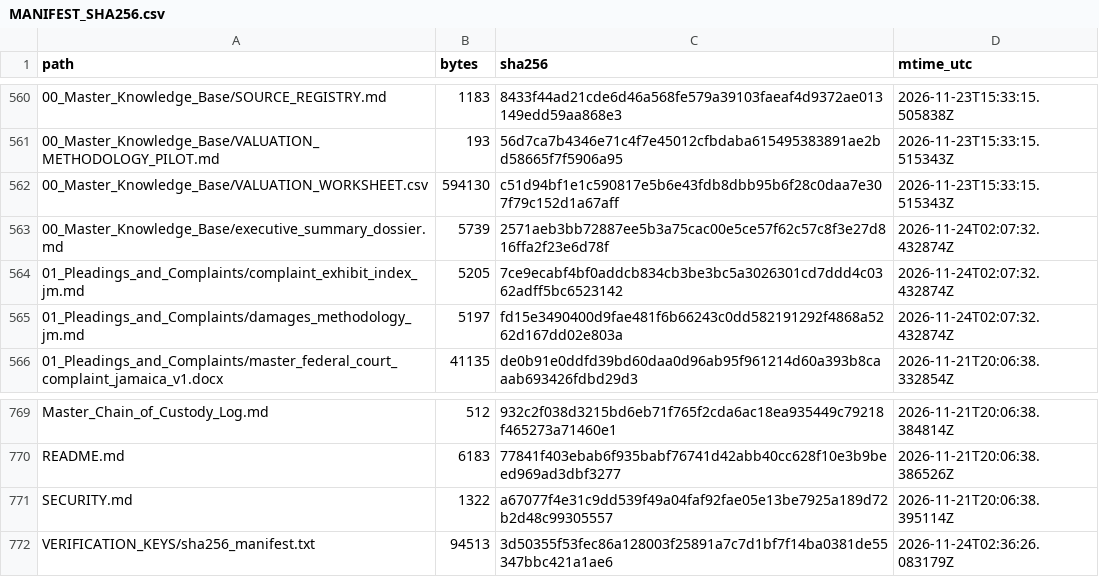
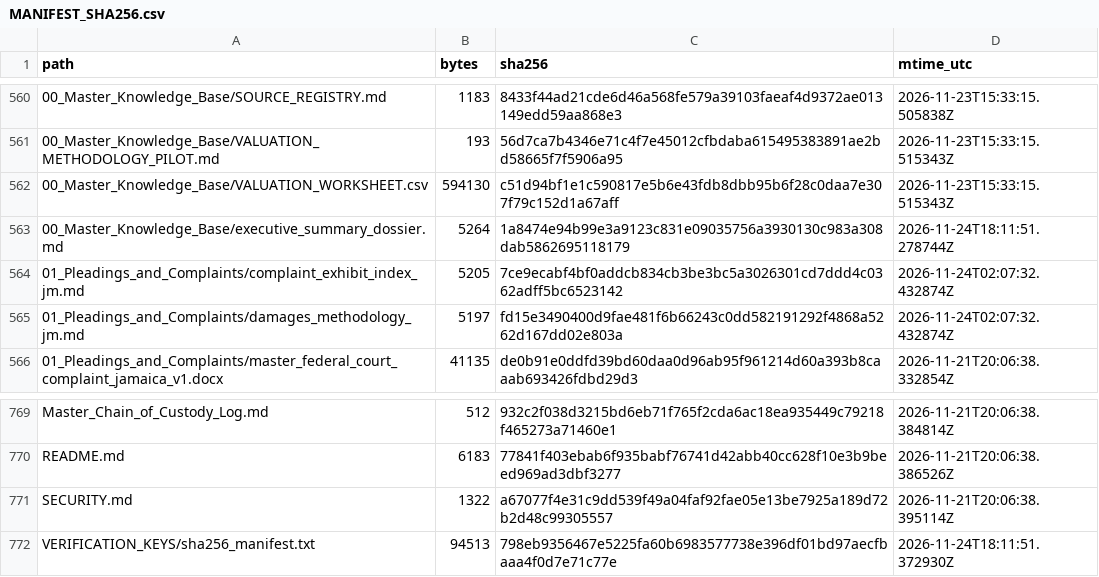
Before and after one commit to GlobalRestitutionAlliance/latam-us-jm-jamaica-master-litigation, a CSV file: 99_Archives_and_Manifests/MANIFEST_SHA256.csv, drawn as a sheet; only a part is shown, gaps mark what is left out.

Commit message:
REVERTED DUE TO UNPROMPTED MASS J3WFICATED DATA CORRUPTION BY COMPROMISED BIASED LLM/ARTIFICIAL INTELLIGENCE MODELS

```diff
--- a/99_Archives_and_Manifests/MANIFEST_SHA256.csv
+++ b/99_Archives_and_Manifests/MANIFEST_SHA256.csv
@@ -562,3 +562,3 @@ path,bytes,sha256,mtime_utc
 00_Master_Knowledge_Base/VALUATION_WORKSHEET.csv,594130,c51d94bf1e1c590817e5b6e43fdb8dbb95b6f28c0daa7e307f79c152d1a67aff,2026-11-23T15:33:15.515343Z
-00_Master_Knowledge_Base/executive_summary_dossier.md,5739,2571aeb3bb72887ee5b3a75cac00e5ce57f62c57c8f3e27d816ffa2f23e6d78f,2026-11-24T02:07:32.432874Z
+00_Master_Knowledge_Base/executive_summary_dossier.md,5264,1a8474e94b99e3a9123c831e09035756a3930130c983a308dab5862695118179,2026-11-24T18:11:51.278744Z
 01_Pleadings_and_Complaints/complaint_exhibit_index_jm.md,5205,7ce9ecabf4bf0addcb834cb3be3bc5a3026301cd7ddd4c0362adff5bc6523142,2026-11-24T02:07:32.432874Z
@@ -771,2 +771,2 @@ README.md,6183,77841f403ebab6f935babf76741d42abb40cc628f10e3b9beed969ad3dbf3277,
 SECURITY.md,1322,a67077f4e31c9dd539f49a04faf92fae05e13be7925a189d72b2d48c99305557,2026-11-21T20:06:38.395114Z
-VERIFICATION_KEYS/sha256_manifest.txt,94513,3d50355f53fec86a128003f25891a7c7d1bf7f14ba0381de55347bbc421a1ae6,2026-11-24T02:36:26.083179Z
+VERIFICATION_KEYS/sha256_manifest.txt,94513,798eb9356467e5225fa60b6983577738e396df01bd97aecfbaaa4f0d7e71c77e,2026-11-24T18:11:51.372930Z
```
Also changed, not shown: 2 other files.
